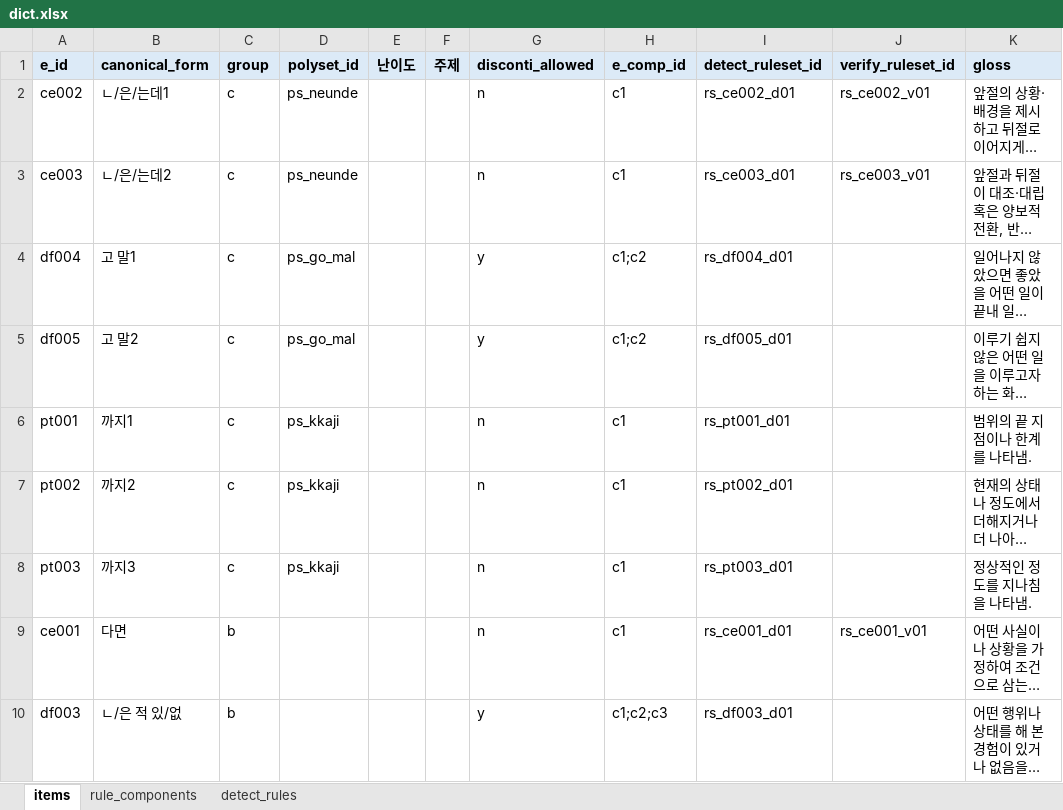
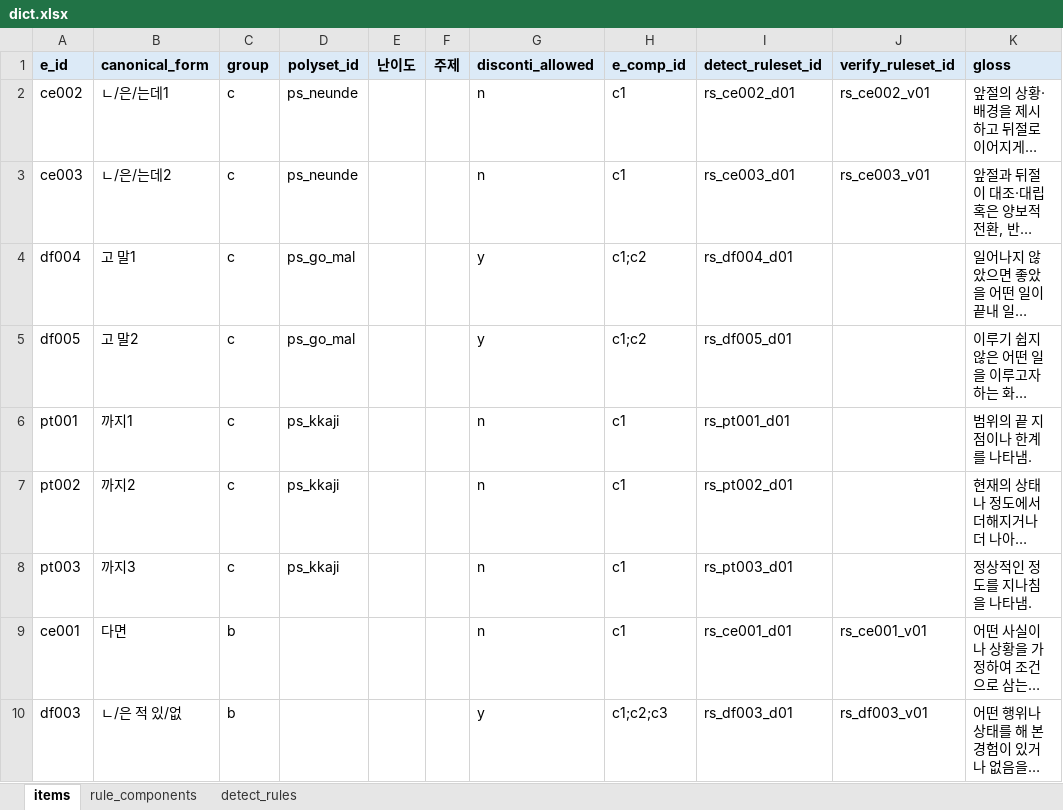
Before and after one commit to nyh10063/hantalk_rule_example_auto, an Excel workbook: datasets/dict/dict.xlsx, sheet items, drawn as a sheet; long unchanged cells end in …; values as stored, in another font and other column widths than the file's, no borders; the diff names each change by its address in the sheet, - before the commit and + after, or states it on an @@ line.

```diff
--- a/datasets/dict/dict.xlsx (sheet items)
+++ b/datasets/dict/dict.xlsx (sheet items)
-J10 (verify_ruleset_id): (empty)
+J10 (verify_ruleset_id): rs_df003_v01
```
Also changed, not shown: sheet detect_rules, sheet rule_components, 11 other files.
